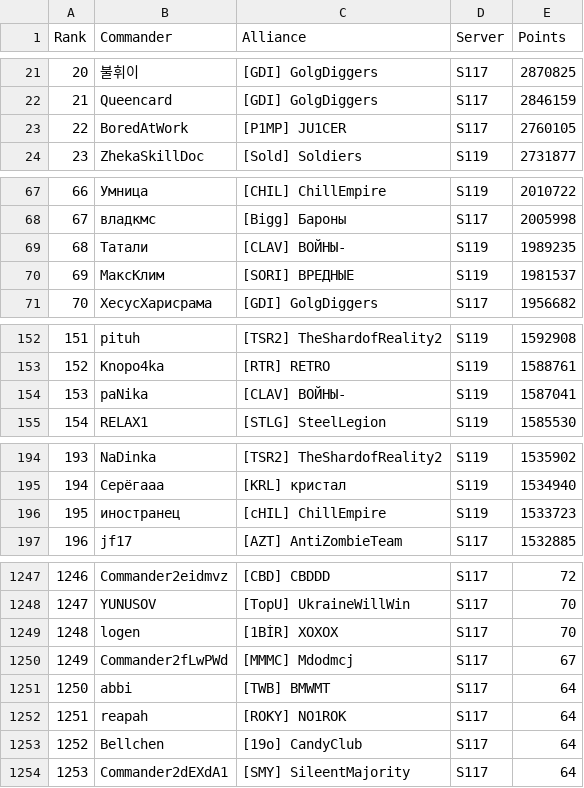
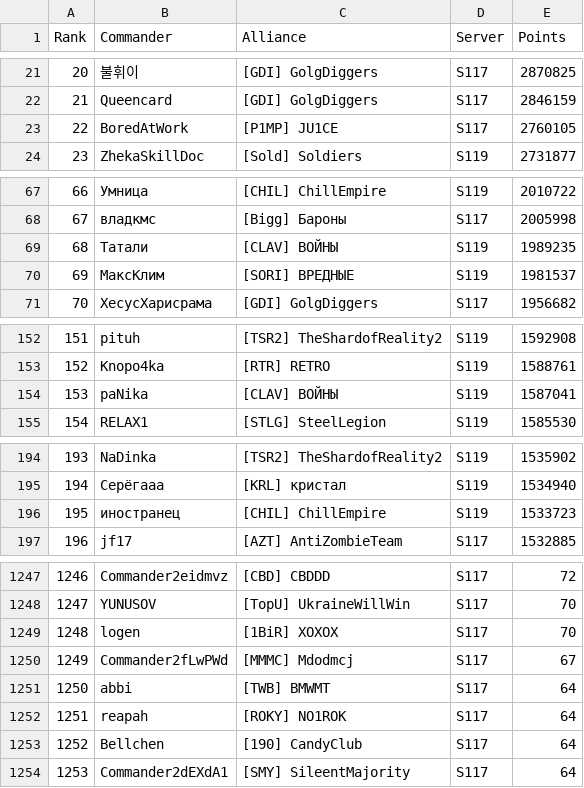
Before and after one commit to JeffxLabs/s117-zroute-redemption, a CSV file: events/2026-09-19-s117-vs-s119/rankings.csv, drawn as a sheet; only a part is shown, gaps mark what is left out; the diff covers the shown part only.

```diff
--- a/events/2026-09-19-s117-vs-s119/rankings.csv
+++ b/events/2026-09-19-s117-vs-s119/rankings.csv
@@ -22,3 +22,3 @@ Rank,Commander,Alliance,Server,Points
 21,Queencard,[GDI] GolgDiggers,S117,2846159
-22,BoredAtWork,[P1MP] JU1CER,S117,2760105
+22,BoredAtWork,[P1MP] JU1CE,S117,2760105
 23,ZhekaSkillDoc,[Sold] Soldiers,S119,2731877
@@ -68,3 +68,3 @@ Rank,Commander,Alliance,Server,Points
 67,владкмс,[Bigg] Бароны,S117,2005998
-68,Татали,[CLAV] ВОЙНЫ-,S119,1989235
+68,Татали,[CLAV] ВОЙНЫ,S119,1989235
 69,МаксКлим,[SORI] ВРЕДНЫЕ,S119,1981537
@@ -153,3 +153,3 @@ Rank,Commander,Alliance,Server,Points
 152,Knopo4ka,[RTR] RETRO,S119,1588761
-153,paNika,[CLAV] ВОЙНЫ-,S119,1587041
+153,paNika,[CLAV] ВОЙНЫ,S119,1587041
 154,RELAX1,[STLG] SteelLegion,S119,1585530
@@ -195,3 +195,3 @@ Rank,Commander,Alliance,Server,Points
 194,Серёгааа,[KRL] кристал,S119,1534940
-195,иностранец,[cHIL] ChillEmpire,S119,1533723
+195,иностранец,[CHIL] ChillEmpire,S119,1533723
 196,jf17,[AZT] AntiZombieTeam,S117,1532885
@@ -1248,3 +1248,3 @@ Rank,Commander,Alliance,Server,Points
 1247,YUNUSOV,[TopU] UkraineWillWin,S117,70
-1248,logen,[1BİR] XOXOX,S117,70
+1248,logen,[1BiR] XOXOX,S117,70
 1249,Commander2fLwPWd,[MMMC] Mdodmcj,S117,67
@@ -1252,3 +1252,3 @@ Rank,Commander,Alliance,Server,Points
 1251,reapah,[ROKY] NO1ROK,S117,64
-1252,Bellchen,[19o] CandyClub,S117,64
+1252,Bellchen,[190] CandyClub,S117,64
 1253,Commander2dEXdA1,[SMY] SileentMajority,S117,64
```
Also changed, not shown: 32 edited cells elsewhere in this file, events/2026-09-19-s117-vs-s119/alliances.csv, 13 other files.
